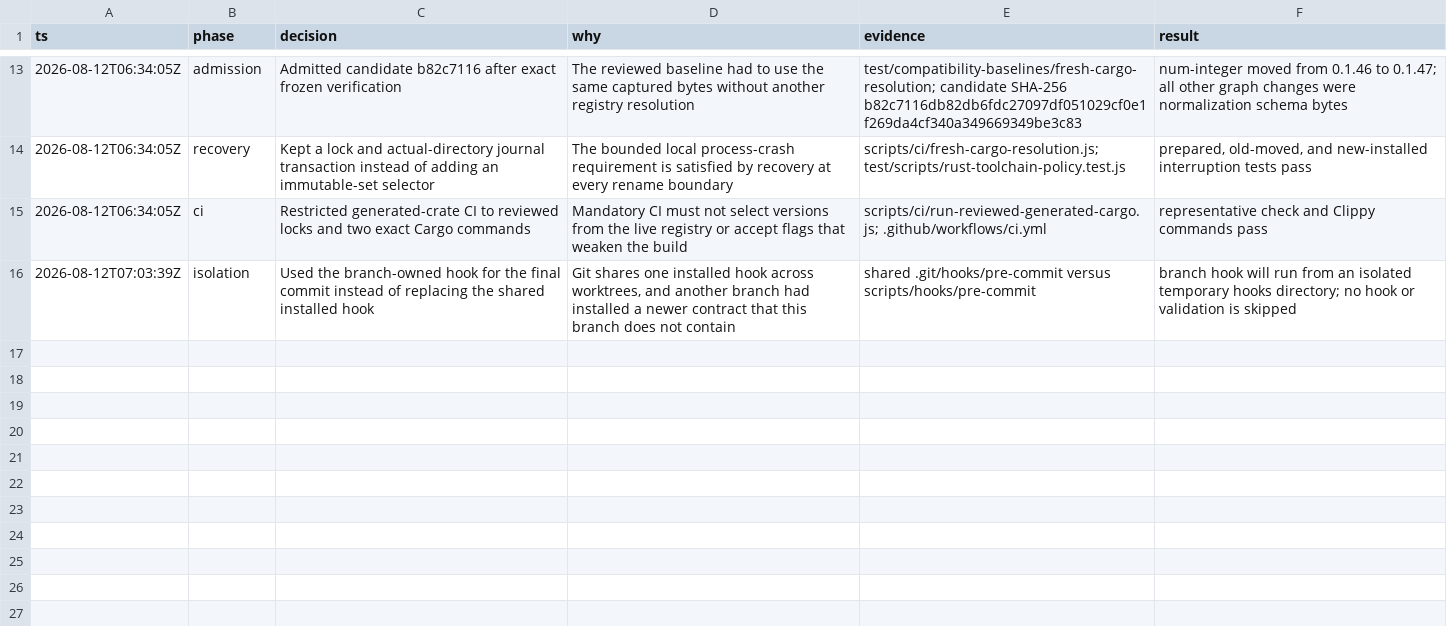
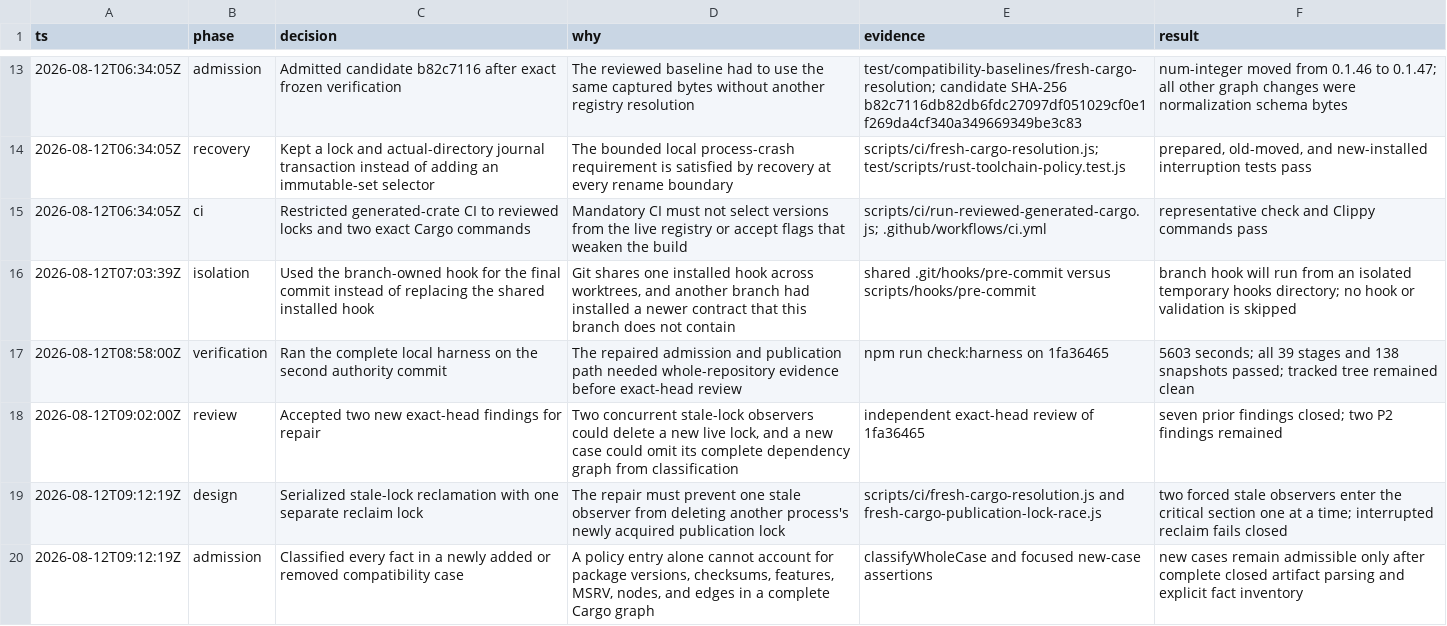
Before and after one commit to fullofcaffeine/reflaxe.rust, a TSV file: .audit/haxe_rust-uy2n.tsv, drawn as a sheet; only a part is shown, gaps mark what is left out.

Commit message:
fix(ci): close Cargo authority races
Serialize stale-lock recovery so two observers cannot remove each other's live publication lock. A separate reclaim lock now protects the stale check, removal, and replacement as one operation. Interrupted or malformed recovery state stops for operator inspection.

Classify a new or removed compatibility case as a complete Cargo graph. The report now includes lock packages, checksums, declared Rust versions, features, nodes, graph roots, and dependency edges before admission.

Verified with the focused policy suite and the frozen Rust/Cargo 1.96 reviewed-graph lane. The complete harness will run again on this exact commit before the pull request is opened.

```diff
--- a/.audit/haxe_rust-uy2n.tsv
+++ b/.audit/haxe_rust-uy2n.tsv
@@ -16 +16,5 @@ ts	phase	decision	why	evidence	result
 2026-08-12T07:03:39Z	isolation	Used the branch-owned hook for the final commit instead of replacing the shared installed hook	Git shares one installed hook across worktrees, and another branch had installed a newer contract that this branch does not contain	shared .git/hooks/pre-commit versus scripts/hooks/pre-commit	branch hook will run from an isolated temporary hooks directory; no hook or validation is skipped
+2026-08-12T08:58:00Z	verification	Ran the complete local harness on the second authority commit	The repaired admission and publication path needed whole-repository evidence before exact-head review	npm run check:harness on 1fa36465	5603 seconds; all 39 stages and 138 snapshots passed; tracked tree remained clean
+2026-08-12T09:02:00Z	review	Accepted two new exact-head findings for repair	Two concurrent stale-lock observers could delete a new live lock, and a new case could omit its complete dependency graph from classification	independent exact-head review of 1fa36465	seven prior findings closed; two P2 findings remained
+2026-08-12T09:12:19Z	design	Serialized stale-lock reclamation with one separate reclaim lock	The repair must prevent one stale observer from deleting another process's newly acquired publication lock	scripts/ci/fresh-cargo-resolution.js and fresh-cargo-publication-lock-race.js	two forced stale observers enter the critical section one at a time; interrupted reclaim fails closed
+2026-08-12T09:12:19Z	admission	Classified every fact in a newly added or removed compatibility case	A policy entry alone cannot account for package versions, checksums, features, MSRV, nodes, and edges in a complete Cargo graph	classifyWholeCase and focused new-case assertions	new cases remain admissible only after complete closed artifact parsing and explicit fact inventory
```
Also changed, not shown: 4 other files.
